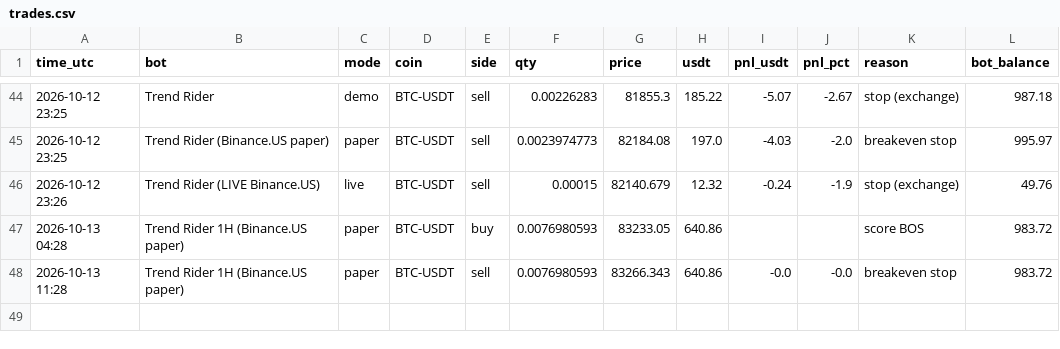
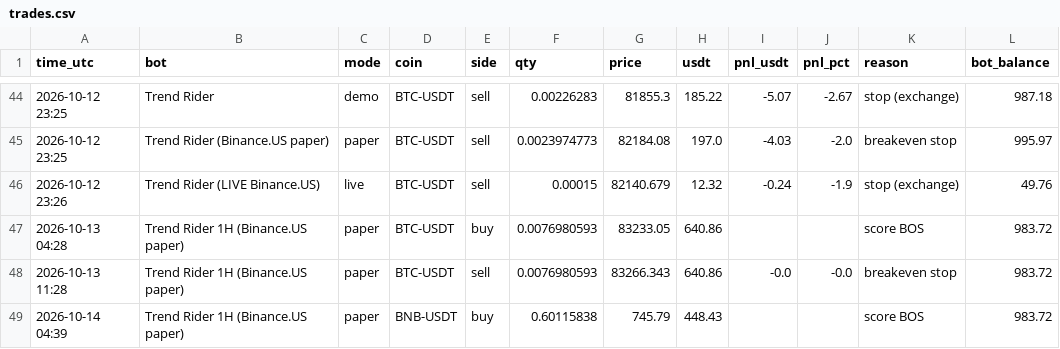
Before and after one commit to HarleyBear70/okx-trading-bot, a CSV file: trades.csv, drawn as a sheet; only a part is shown, gaps mark what is left out.

```diff
--- a/trades.csv
+++ b/trades.csv
@@ -48 +48,2 @@ time_utc,bot,mode,coin,side,qty,price,usdt,pnl_usdt,pnl_pct,reason,bot_balance
 2026-10-13 11:28,Trend Rider 1H (Binance.US paper),paper,BTC-USDT,sell,0.0076980593,83266.343,640.86,-0.0,-0.0,breakeven stop,983.72
+2026-10-14 04:39,Trend Rider 1H (Binance.US paper),paper,BNB-USDT,buy,0.60115838,745.79,448.43,,,score BOS,983.72
```
Also changed, not shown: 41 other files.
